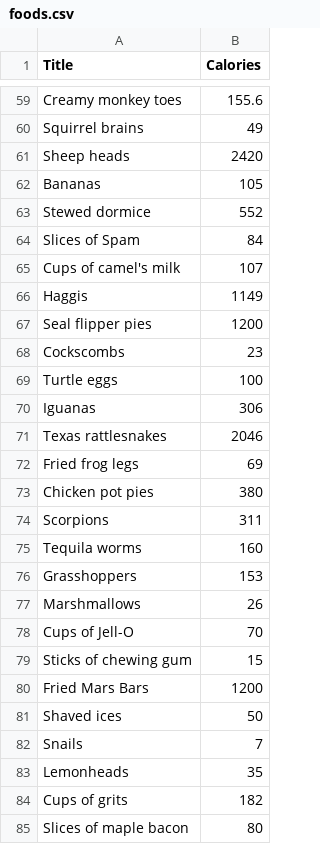
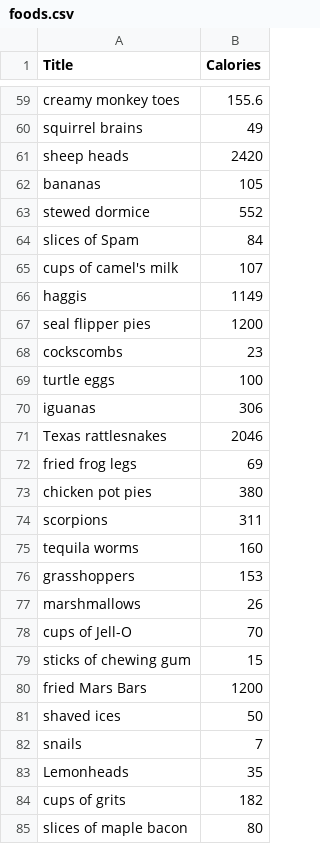
Before and after one commit to evanmiller67/absurd-calorie-burner, a CSV file: foods.csv, drawn as a sheet; only a part is shown, gaps mark what is left out; the diff covers the shown part only; the diff names each change by its address in the sheet, - before the commit and + after, or states it on an @@ line.

```diff
--- a/foods.csv
+++ b/foods.csv
-A59 (Title): Creamy monkey toes
+A59 (Title): creamy monkey toes
-A60 (Title): Squirrel brains
+A60 (Title): squirrel brains
-A61 (Title): Sheep heads
+A61 (Title): sheep heads
-A62 (Title): Bananas
+A62 (Title): bananas
-A63 (Title): Stewed dormice
+A63 (Title): stewed dormice
-A64 (Title): Slices of Spam
+A64 (Title): slices of Spam
-A65 (Title): Cups of camel's milk
+A65 (Title): cups of camel's milk
-A66 (Title): Haggis
+A66 (Title): haggis
-A67 (Title): Seal flipper pies
+A67 (Title): seal flipper pies
-A68 (Title): Cockscombs
+A68 (Title): cockscombs
-A69 (Title): Turtle eggs
+A69 (Title): turtle eggs
-A70 (Title): Iguanas
+A70 (Title): iguanas
-A72 (Title): Fried frog legs
+A72 (Title): fried frog legs
-A73 (Title): Chicken pot pies
+A73 (Title): chicken pot pies
-A74 (Title): Scorpions
+A74 (Title): scorpions
-A75 (Title): Tequila worms
+A75 (Title): tequila worms
-A76 (Title): Grasshoppers
+A76 (Title): grasshoppers
-A77 (Title): Marshmallows
+A77 (Title): marshmallows
-A78 (Title): Cups of Jell-O
+A78 (Title): cups of Jell-O
-A79 (Title): Sticks of chewing gum
+A79 (Title): sticks of chewing gum
-A80 (Title): Fried Mars Bars
+A80 (Title): fried Mars Bars
-A81 (Title): Shaved ices
+A81 (Title): shaved ices
-A82 (Title): Snails
+A82 (Title): snails
-A84 (Title): Cups of grits
+A84 (Title): cups of grits
-A85 (Title): Slices of maple bacon
+A85 (Title): slices of maple bacon
```
Also changed, not shown: 60 edited cells elsewhere in this file.
